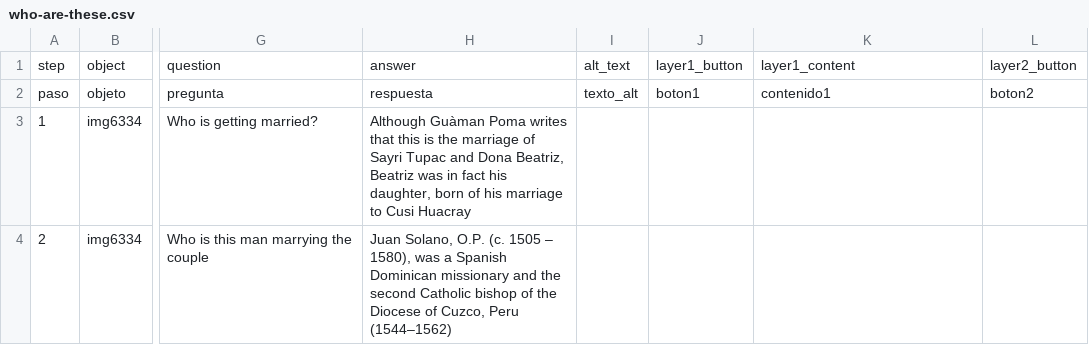
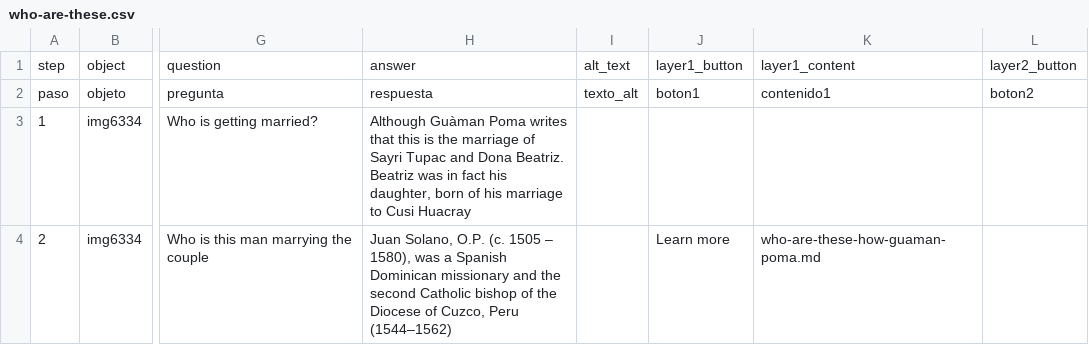
Before and after one commit to 140maeve/gumanpoma, a CSV file: telar-content/spreadsheets/who-are-these.csv, drawn as a sheet; only a part is shown, gaps mark what is left out; the diff covers the shown part only; the diff names each change by its address in the sheet, - before the commit and + after, or states it on an @@ line.

Commit message:
Modify 1 story
Changed:
  Story: Marriage of Sayri Tupac Inka and Doña Beatriz

Published via Telar Compositor

```diff
--- a/telar-content/spreadsheets/who-are-these.csv
+++ b/telar-content/spreadsheets/who-are-these.csv
-H3: …and Dona Beatriz, Beatriz was…
+H3: …and Dona Beatriz. Beatriz was…
-J4: (empty)
+J4: Learn more
-K4: (empty)
+K4: who-are-these-how-guaman-poma.md
```
Also changed, not shown: 1 added row and 5 edited cells elsewhere in this file, 3 other files.
